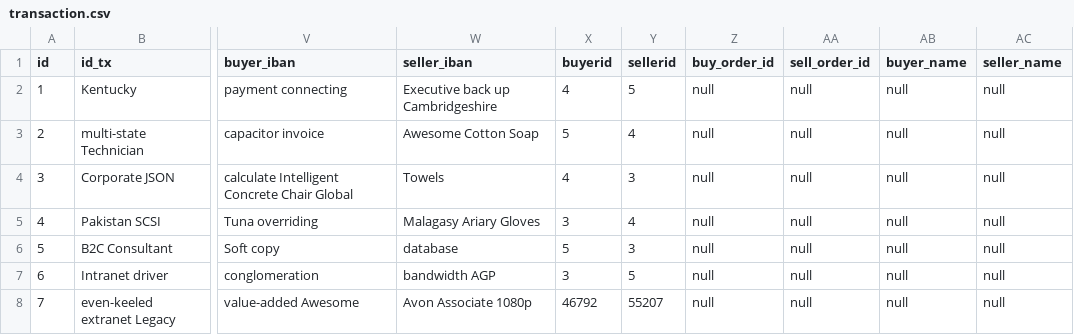
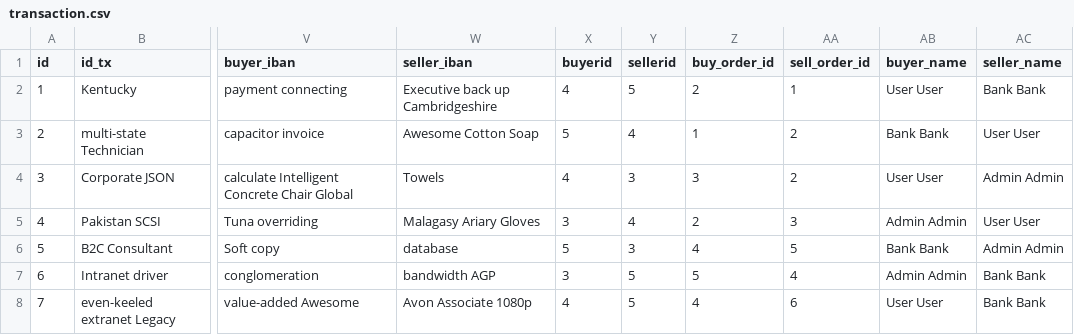
Before and after one commit to ky213/sto-marketplace, a CSV file: src/main/resources/config/liquibase/fake-data/transaction.csv, drawn as a sheet; only a part is shown, gaps mark what is left out; the diff covers the shown part only; the diff names each change by its address in the sheet, - before the commit and + after, or states it on an @@ line.

Commit message:
- general refactor on trade engine system - set sending orderBook to topics and trade list to queue

```diff
--- a/src/main/resources/config/liquibase/fake-data/transaction.csv
+++ b/src/main/resources/config/liquibase/fake-data/transaction.csv
-Z2 (buy_order_id): null
+Z2 (buy_order_id): 2
-AA2 (sell_order_id): null
+AA2 (sell_order_id): 1
-AB2 (buyer_name): null
+AB2 (buyer_name): User User
-AC2 (seller_name): null
+AC2 (seller_name): Bank Bank
-Z3 (buy_order_id): null
+Z3 (buy_order_id): 1
-AA3:AA4 (sell_order_id): null
+AA3:AA4 (sell_order_id): 2
-AB3 (buyer_name): null
+AB3 (buyer_name): Bank Bank
-AC3 (seller_name): null
+AC3 (seller_name): User User
-Z4 (buy_order_id): null
+Z4 (buy_order_id): 3
-AB4 (buyer_name): null
+AB4 (buyer_name): User User
-AC4 (seller_name): null
+AC4 (seller_name): Admin Admin
-Z5 (buy_order_id): null
+Z5 (buy_order_id): 2
-AA5 (sell_order_id): null
+AA5 (sell_order_id): 3
-AB5 (buyer_name): null
+AB5 (buyer_name): Admin Admin
-AC5 (seller_name): null
+AC5 (seller_name): User User
-Z6 (buy_order_id): null
+Z6 (buy_order_id): 4
-AA6 (sell_order_id): null
+AA6 (sell_order_id): 5
-AB6 (buyer_name): null
+AB6 (buyer_name): Bank Bank
-AC6 (seller_name): null
+AC6 (seller_name): Admin Admin
-Z7 (buy_order_id): null
+Z7 (buy_order_id): 5
-AA7 (sell_order_id): null
+AA7 (sell_order_id): 4
-AB7 (buyer_name): null
+AB7 (buyer_name): Admin Admin
-AC7:AC8 (seller_name): null
+AC7:AC8 (seller_name): Bank Bank
-X8 (buyerid): 46792
+X8 (buyerid): 4
-Y8 (sellerid): 55207
+Y8 (sellerid): 5
-Z8 (buy_order_id): null
+Z8 (buy_order_id): 4
-AA8 (sell_order_id): null
+AA8 (sell_order_id): 6
-AB8 (buyer_name): null
+AB8 (buyer_name): User User
```
Also changed, not shown: 18 edited cells elsewhere in this file, 11 other files.
